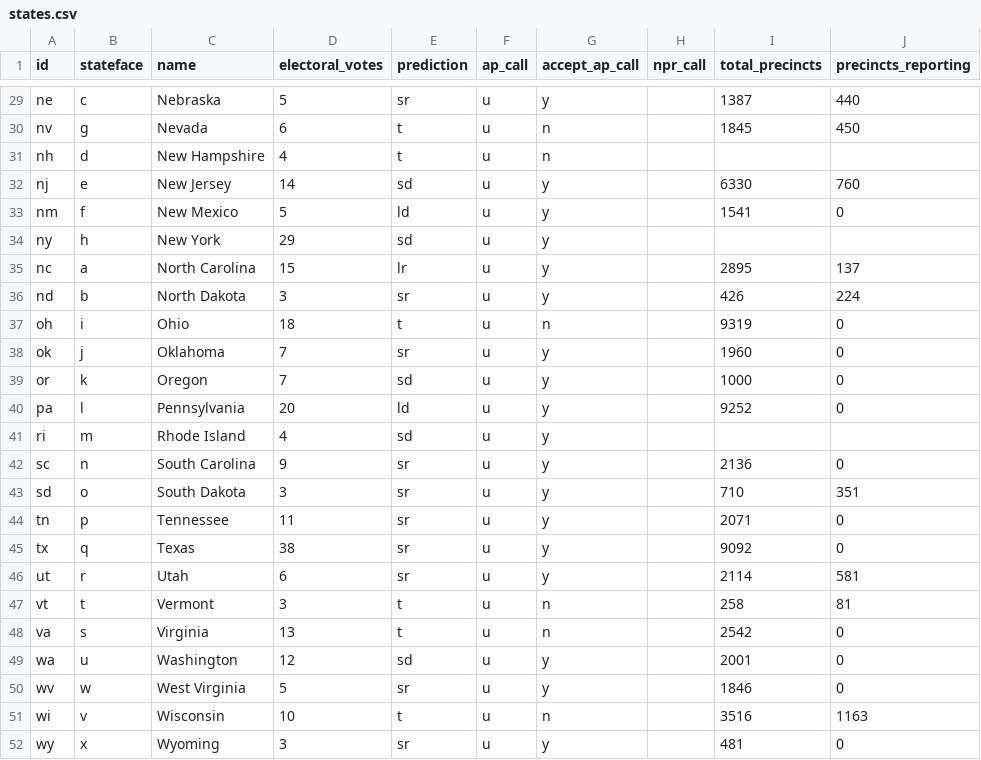
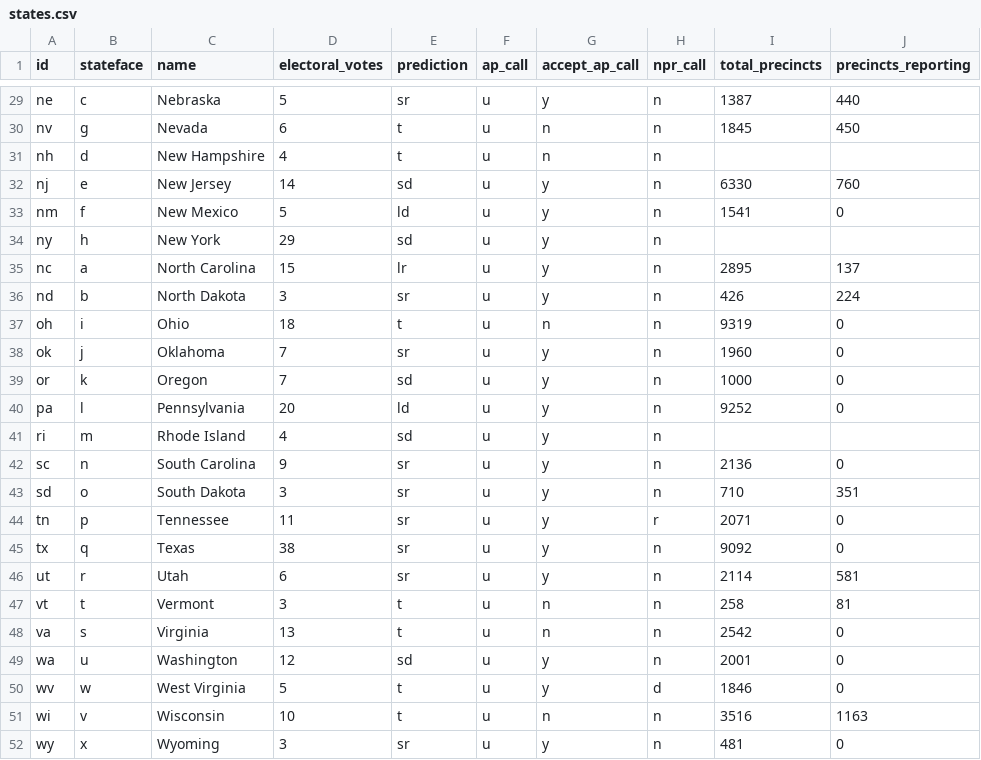
Before and after one commit to nprapps/electris, a CSV file: www/states.csv, drawn as a sheet; only a part is shown, gaps mark what is left out; the diff covers the shown part only; the diff names each change by its address in the sheet, - before the commit and + after, or states it on an @@ line.

Commit message:
Style calls in election night mode.

```diff
--- a/www/states.csv
+++ b/www/states.csv
-H29:H43 (npr_call): (empty)
+H29:H43 (npr_call): n
-H44 (npr_call): (empty)
+H44 (npr_call): r
-H45:H49 (npr_call): (empty)
+H45:H49 (npr_call): n
-E50 (prediction): sr
+E50 (prediction): t
-H50 (npr_call): (empty)
+H50 (npr_call): d
-H51:H52 (npr_call): (empty)
+H51:H52 (npr_call): n
```
Also changed, not shown: 27 edited cells elsewhere in this file, 3 other files.
